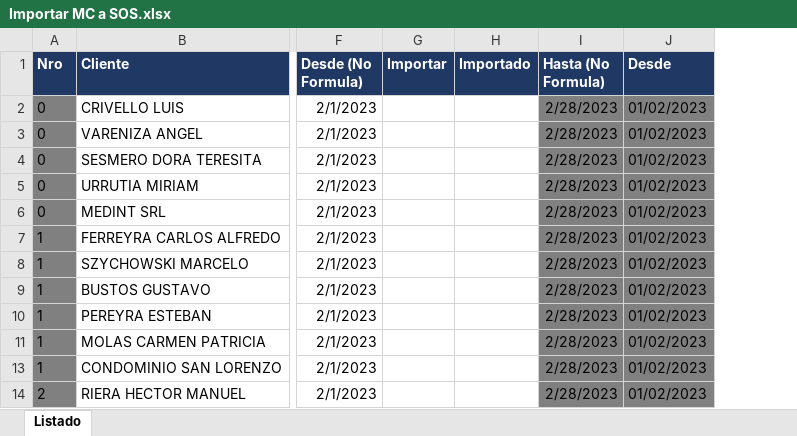
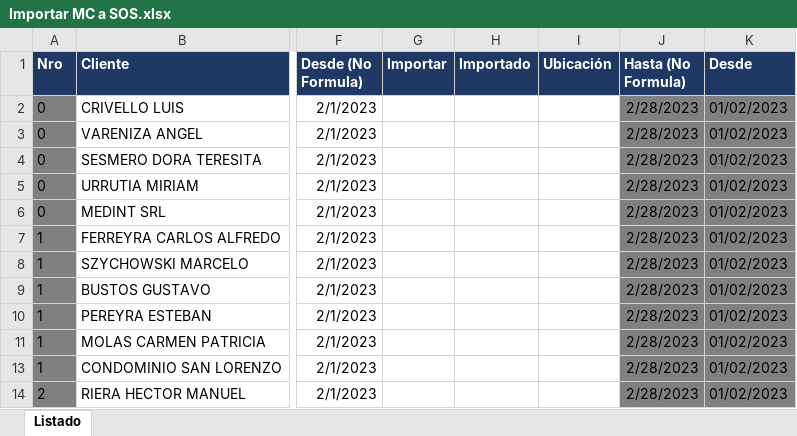
Before and after one commit to abustosp/IVA-Compras-y-Ventas-PDF-y-TXT-de-LID, an Excel workbook: Importar MC a SOS.xlsx, sheet Listado, drawn as a sheet; only a part is shown, gaps mark what is left out; values as stored, in another font and other column widths than the file's, no borders; the diff names each change by its address in the sheet, - before the commit and + after, or states it on an @@ line.

```diff
--- a/Importar MC a SOS.xlsx (sheet Listado)
+++ b/Importar MC a SOS.xlsx (sheet Listado)
+column I (Ubicación), empty
```
Also changed, not shown: formulas that keep their value, Lista libros SOS.xlsx, 1 other file.
